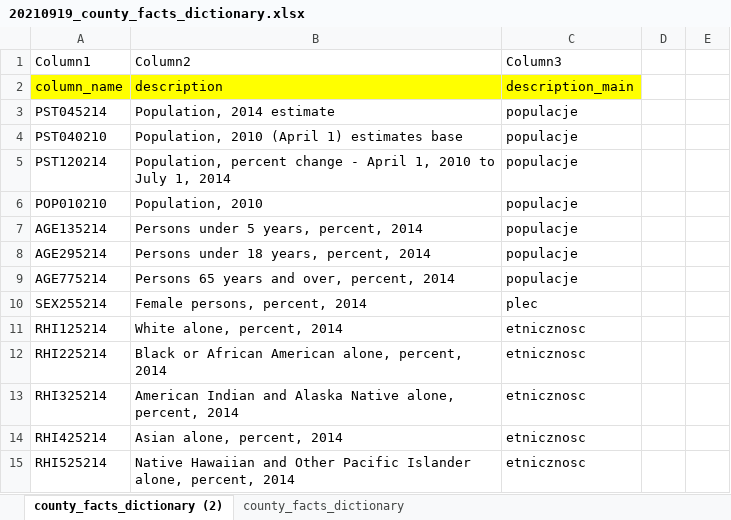
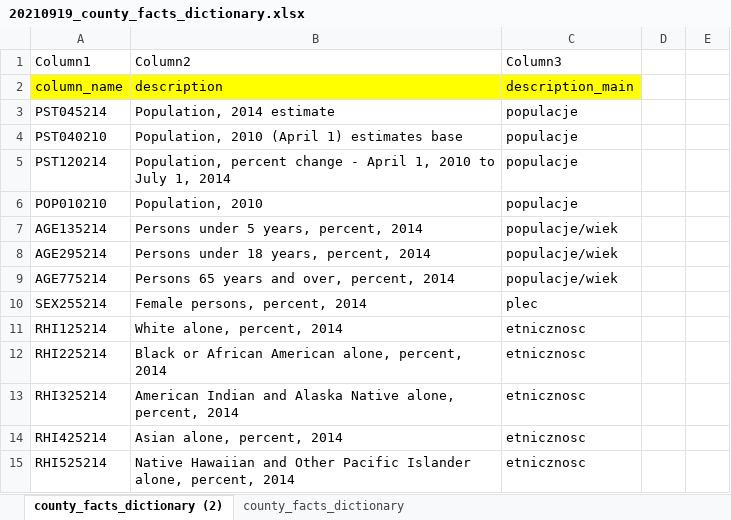
Before and after one commit to infoshareacademy/jdszr5-paradoma, an Excel workbook: 20210919_county_facts_dictionary.xlsx, sheet county_facts_dictionary (2), drawn as a sheet; only a part is shown; values as stored, in another font and other column widths than the file's, no borders; table styles not drawn; the diff names each change by its address in the sheet, - before the commit and + after, or states it on an @@ line.

```diff
--- a/20210919_county_facts_dictionary.xlsx (sheet county_facts_dictionary (2))
+++ b/20210919_county_facts_dictionary.xlsx (sheet county_facts_dictionary (2))
-C7:C9: populacje
+C7:C9: populacje/wiek
```
Also changed, not shown: 4 other files.
